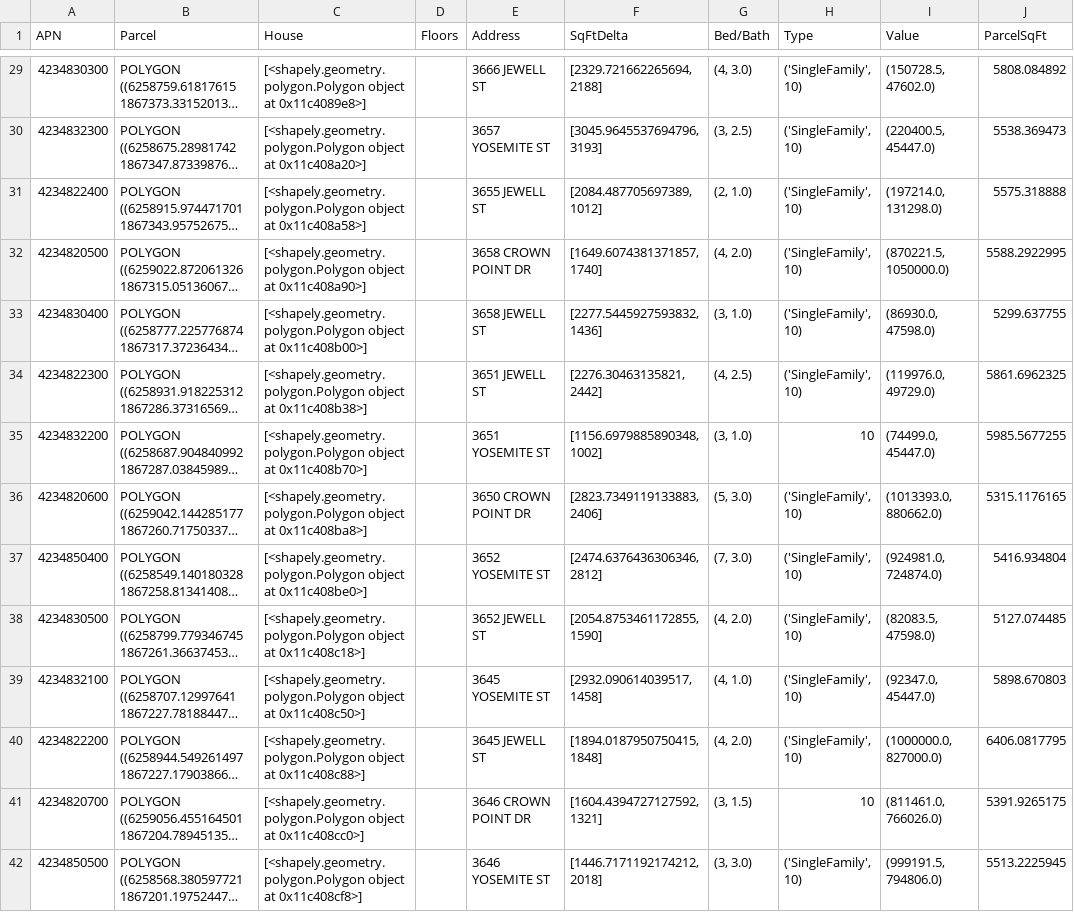
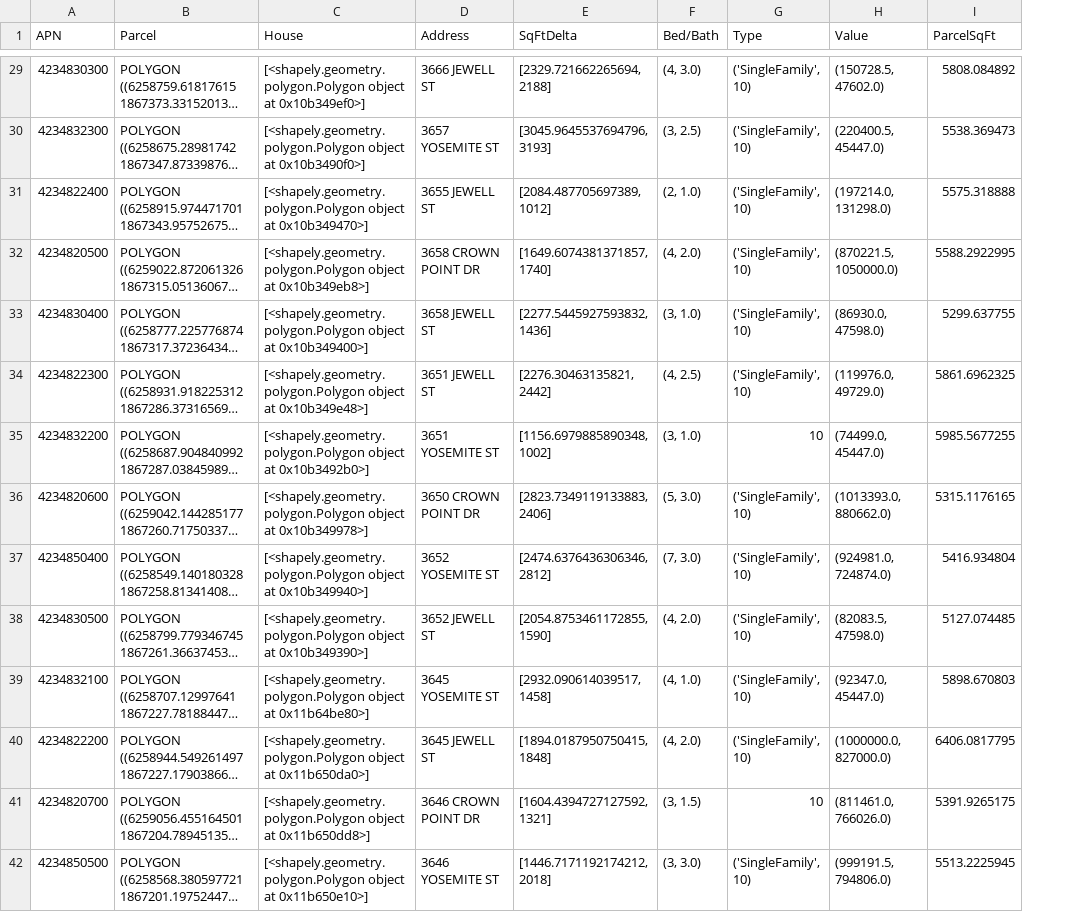
Before and after one commit to samyachour/Corelogic_Challenge, a CSV file: out.csv, drawn as a sheet; only a part is shown, gaps mark what is left out; long unchanged cells end in …; the diff covers the shown part only; the diff names each change by its address in the sheet, - before the commit and + after, or states it on an @@ line.

```diff
--- a/out.csv
+++ b/out.csv
-column D (Floors), empty
-C29 (House): …object at 0x11c4089e8>]
+C29 (House): …object at 0x10b349ef0>]
-C30 (House): …object at 0x11c408a20>]
+C30 (House): …object at 0x10b3490f0>]
-C31 (House): …object at 0x11c408a58>]
+C31 (House): …object at 0x10b349470>]
-C32 (House): …object at 0x11c408a90>]
+C32 (House): …object at 0x10b349eb8>]
-C33 (House): …object at 0x11c408b00>]
+C33 (House): …object at 0x10b349400>]
-C34 (House): …object at 0x11c408b38>]
+C34 (House): …object at 0x10b349e48>]
-C35 (House): …object at 0x11c408b70>]
+C35 (House): …object at 0x10b3492b0>]
-C36 (House): …object at 0x11c408ba8>]
+C36 (House): …object at 0x10b349978>]
-C37 (House): …object at 0x11c408be0>]
+C37 (House): …object at 0x10b349940>]
-C38 (House): …object at 0x11c408c18>]
+C38 (House): …object at 0x10b349390>]
-C39 (House): …object at 0x11c408c50>]
+C39 (House): …object at 0x11b64be80>]
-C40 (House): …object at 0x11c408c88>]
+C40 (House): …object at 0x11b650da0>]
-C41 (House): …object at 0x11c408cc0>]
+C41 (House): …object at 0x11b650dd8>]
-C42 (House): …object at 0x11c408cf8>]
+C42 (House): …object at 0x11b650e10>]
```
Also changed, not shown: 43 edited cells elsewhere in this file, out1.csv, 6 other files.
